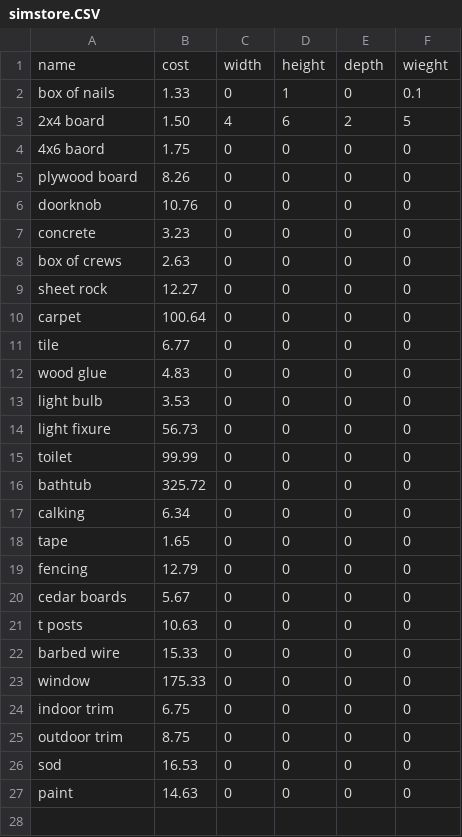
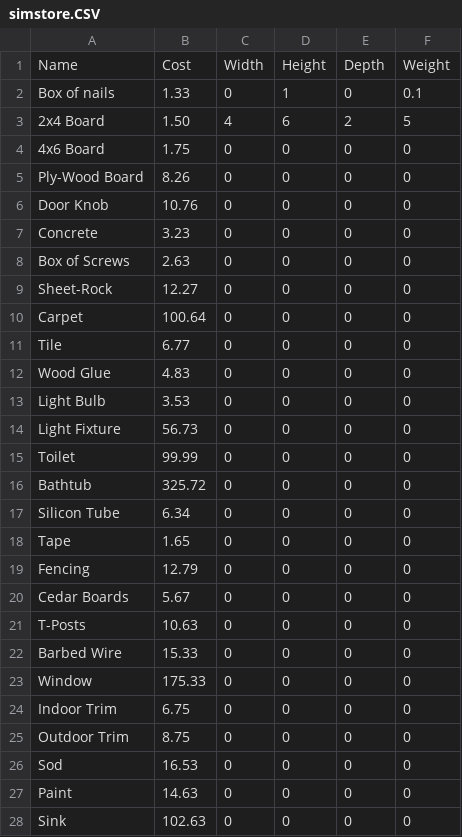
Before and after one commit to dirtywater/TCSS360_DIYAPP, a CSV file: simstore.CSV, drawn as a sheet.

```diff
--- a/simstore.CSV
+++ b/simstore.CSV
@@ -1,27 +1,28 @@
-name,cost,width,height,depth,wieght
-box of nails,1.33,0,1,0,0.1
-2x4 board,1.50,4,6,2,5
-4x6 baord,1.75,0,0,0,0
-plywood board,8.26,0,0,0,0
-doorknob,10.76,0,0,0,0
-concrete,3.23,0,0,0,0
-box of crews,2.63,0,0,0,0
-sheet rock,12.27,0,0,0,0
-carpet,100.64,0,0,0,0
-tile,6.77,0,0,0,0
-wood glue,4.83,0,0,0,0
-light bulb,3.53,0,0,0,0
-light fixure,56.73,0,0,0,0
-toilet,99.99,0,0,0,0
-bathtub,325.72,0,0,0,0
-calking,6.34,0,0,0,0
-tape,1.65,0,0,0,0
-fencing,12.79,0,0,0,0
-cedar boards,5.67,0,0,0,0
-t posts,10.63,0,0,0,0
-barbed wire,15.33,0,0,0,0
-window,175.33,0,0,0,0
-indoor trim,6.75,0,0,0,0
-outdoor trim,8.75,0,0,0,0
-sod,16.53,0,0,0,0
-paint,14.63,0,0,0,0
+Name,Cost,Width,Height,Depth,Weight
+Box of nails,1.33,0,1,0,0.1
+2x4 Board,1.50,4,6,2,5
+4x6 Board,1.75,0,0,0,0
+Ply-Wood Board,8.26,0,0,0,0
+Door Knob,10.76,0,0,0,0
+Concrete,3.23,0,0,0,0
+Box of Screws,2.63,0,0,0,0
+Sheet-Rock,12.27,0,0,0,0
+Carpet,100.64,0,0,0,0
+Tile,6.77,0,0,0,0
+Wood Glue,4.83,0,0,0,0
+Light Bulb,3.53,0,0,0,0
+Light Fixture,56.73,0,0,0,0
+Toilet,99.99,0,0,0,0
+Bathtub,325.72,0,0,0,0
+Silicon Tube,6.34,0,0,0,0
+Tape,1.65,0,0,0,0
+Fencing,12.79,0,0,0,0
+Cedar Boards,5.67,0,0,0,0
+T-Posts,10.63,0,0,0,0
+Barbed Wire,15.33,0,0,0,0
+Window,175.33,0,0,0,0
+Indoor Trim,6.75,0,0,0,0
+Outdoor Trim,8.75,0,0,0,0
+Sod,16.53,0,0,0,0
+Paint,14.63,0,0,0,0
+Sink,102.63,0,0,0,0
```
Also changed, not shown: 45 other files.
